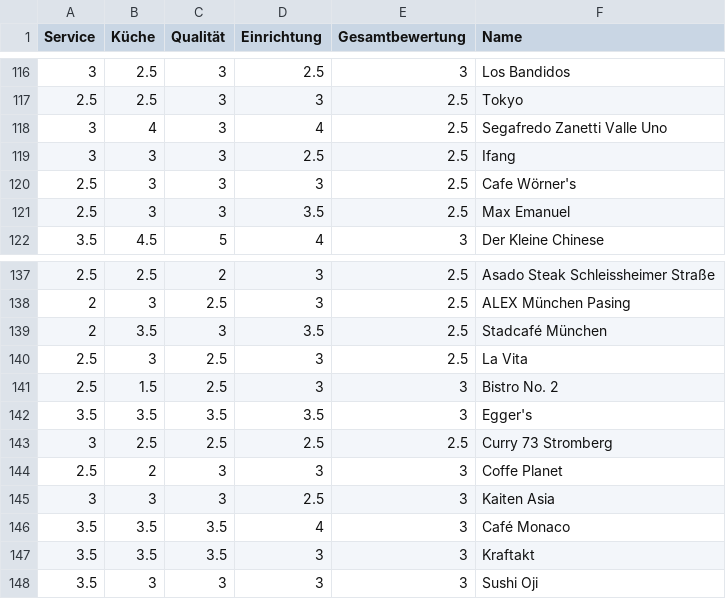
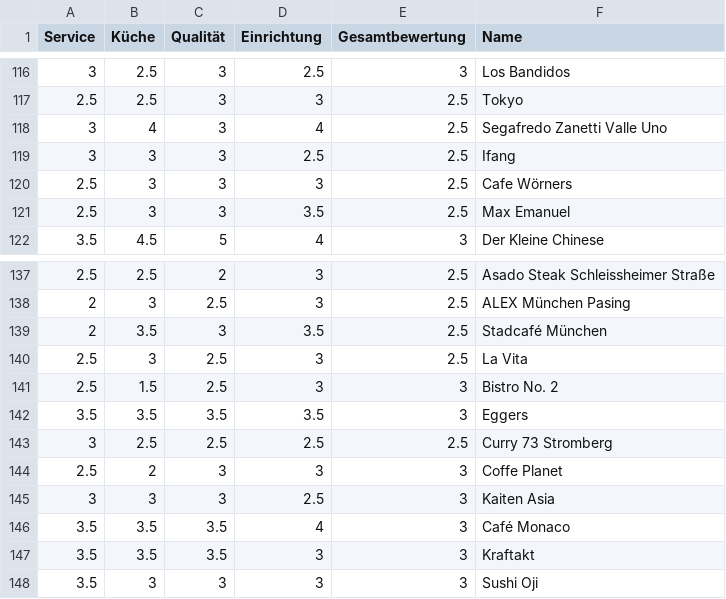
Before and after one commit to dramsauer/InformationssystemeSS17, a CSV file: reviews.csv, drawn as a sheet; only a part is shown, gaps mark what is left out.

Commit message:
Adding shuffling of data

```diff
--- a/reviews.csv
+++ b/reviews.csv
@@ -119,3 +119,3 @@ Service,Küche,Qualität,Einrichtung,Gesamtbewertung,Name
 3,3,3,2.5,2.5,Ifang
-2.5,3,3,3,2.5,Cafe Wörner's
+2.5,3,3,3,2.5,Cafe Wörners
 2.5,3,3,3.5,2.5,Max Emanuel
@@ -141,3 +141,3 @@ Service,Küche,Qualität,Einrichtung,Gesamtbewertung,Name
 2.5,1.5,2.5,3,3,Bistro No. 2
-3.5,3.5,3.5,3.5,3,Egger's
+3.5,3.5,3.5,3.5,3,Eggers
 3,2.5,2.5,2.5,2.5,Curry 73 Stromberg
```
Also changed, not shown: 1 other file.
